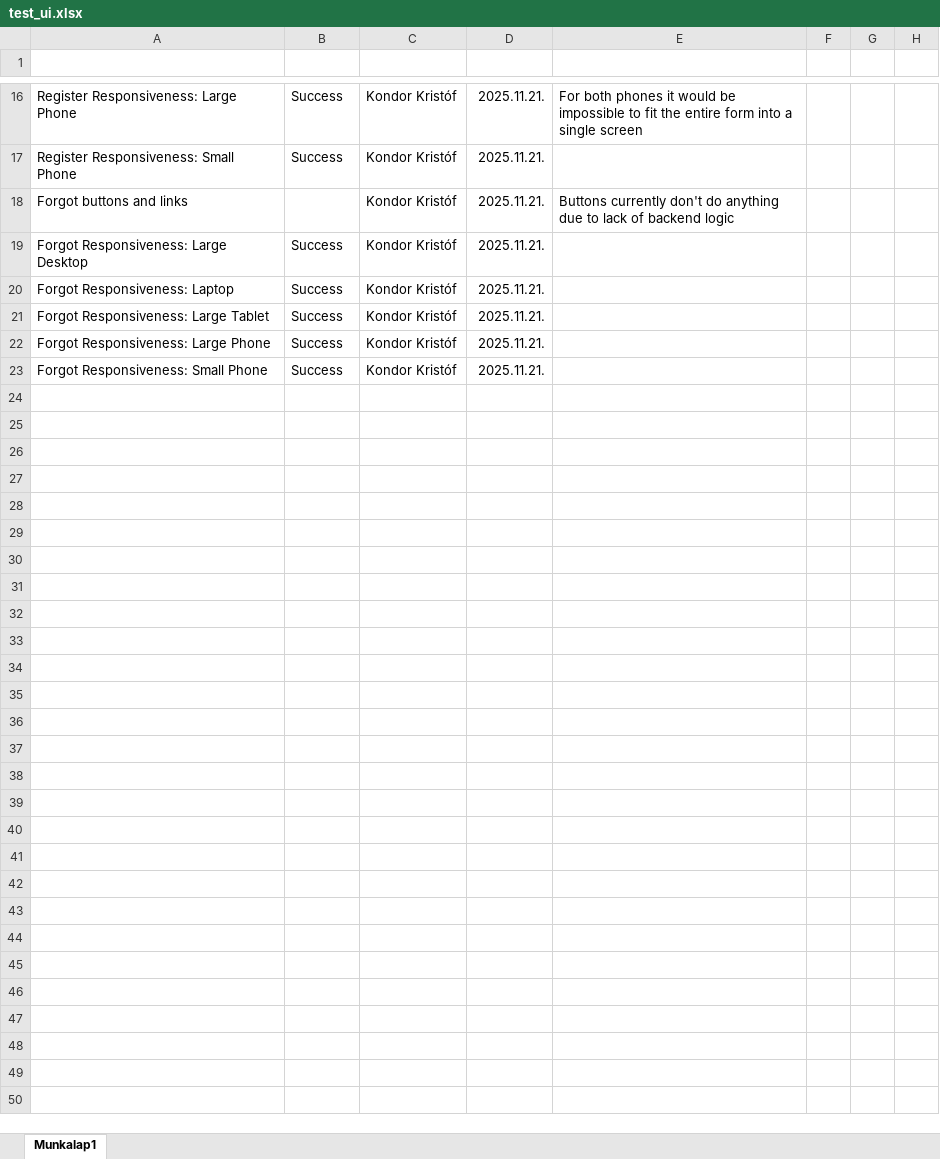
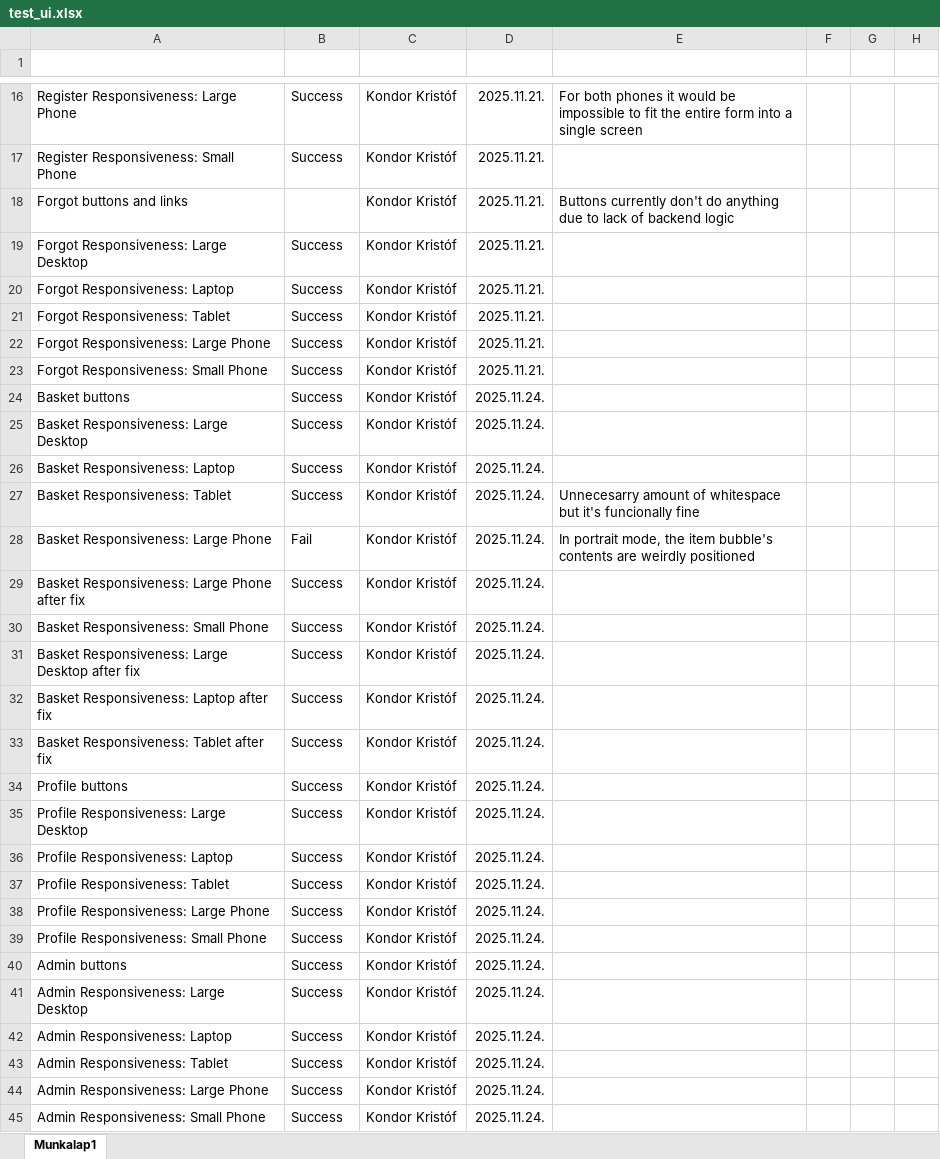
Before and after one commit to KKondor/2025-szfm-big-project, an Excel workbook: docs/testing/ui/test_ui.xlsx, sheet Munkalap1, drawn as a sheet; only a part is shown, gaps mark what is left out; values as stored, in another font and other column widths than the file's, no borders; charts and pictures and conditional formats and table styles not drawn; the diff covers the shown part only; the diff names each change by its address in the sheet, - before the commit and + after, or states it on an @@ line.

Commit message:
docs: updated ui tests with further test cases

```diff
--- a/docs/testing/ui/test_ui.xlsx (sheet Munkalap1)
+++ b/docs/testing/ui/test_ui.xlsx (sheet Munkalap1)
-A21 (Test): Forgot Responsiveness: Large Tablet
+A21 (Test): Forgot Responsiveness: Tablet
+row 24: Basket buttons | Success | Kondor Kristóf | 2025.11.24.
+row 25: Basket Responsiveness: Large Desktop | Success | Kondor Kristóf | 2025.11.24.
+row 26: Basket Responsiveness: Laptop | Success | Kondor Kristóf | 2025.11.24.
+row 27: Basket Responsiveness: Tablet | Success | Kondor Kristóf | 2025.11.24. | Unnecesarry amount of whitespace but it's funcionally fine
+row 28: Basket Responsiveness: Large Phone | Fail | Kondor Kristóf | 2025.11.24. | In portrait mode, the item bubble's contents are weirdly positioned
+row 29: Basket Responsiveness: Large Phone after fix | Success | Kondor Kristóf | 2025.11.24.
+row 30: Basket Responsiveness: Small Phone | Success | Kondor Kristóf | 2025.11.24.
+row 31: Basket Responsiveness: Large Desktop after fix | Success | Kondor Kristóf | 2025.11.24.
+row 32: Basket Responsiveness: Laptop after fix | Success | Kondor Kristóf | 2025.11.24.
+row 33: Basket Responsiveness: Tablet after fix | Success | Kondor Kristóf | 2025.11.24.
+row 34: Profile buttons | Success | Kondor Kristóf | 2025.11.24.
+row 35: Profile Responsiveness: Large Desktop | Success | Kondor Kristóf | 2025.11.24.
+row 36: Profile Responsiveness: Laptop | Success | Kondor Kristóf | 2025.11.24.
+row 37: Profile Responsiveness: Tablet | Success | Kondor Kristóf | 2025.11.24.
+row 38: Profile Responsiveness: Large Phone | Success | Kondor Kristóf | 2025.11.24.
+row 39: Profile Responsiveness: Small Phone | Success | Kondor Kristóf | 2025.11.24.
+row 40: Admin buttons | Success | Kondor Kristóf | 2025.11.24.
+row 41: Admin Responsiveness: Large Desktop | Success | Kondor Kristóf | 2025.11.24.
+row 42: Admin Responsiveness: Laptop | Success | Kondor Kristóf | 2025.11.24.
+row 43: Admin Responsiveness: Tablet | Success | Kondor Kristóf | 2025.11.24.
+row 44: Admin Responsiveness: Large Phone | Success | Kondor Kristóf | 2025.11.24.
+row 45: Admin Responsiveness: Small Phone | Success | Kondor Kristóf | 2025.11.24.
```
Also changed, not shown: 1 edited cell elsewhere in this sheet.
